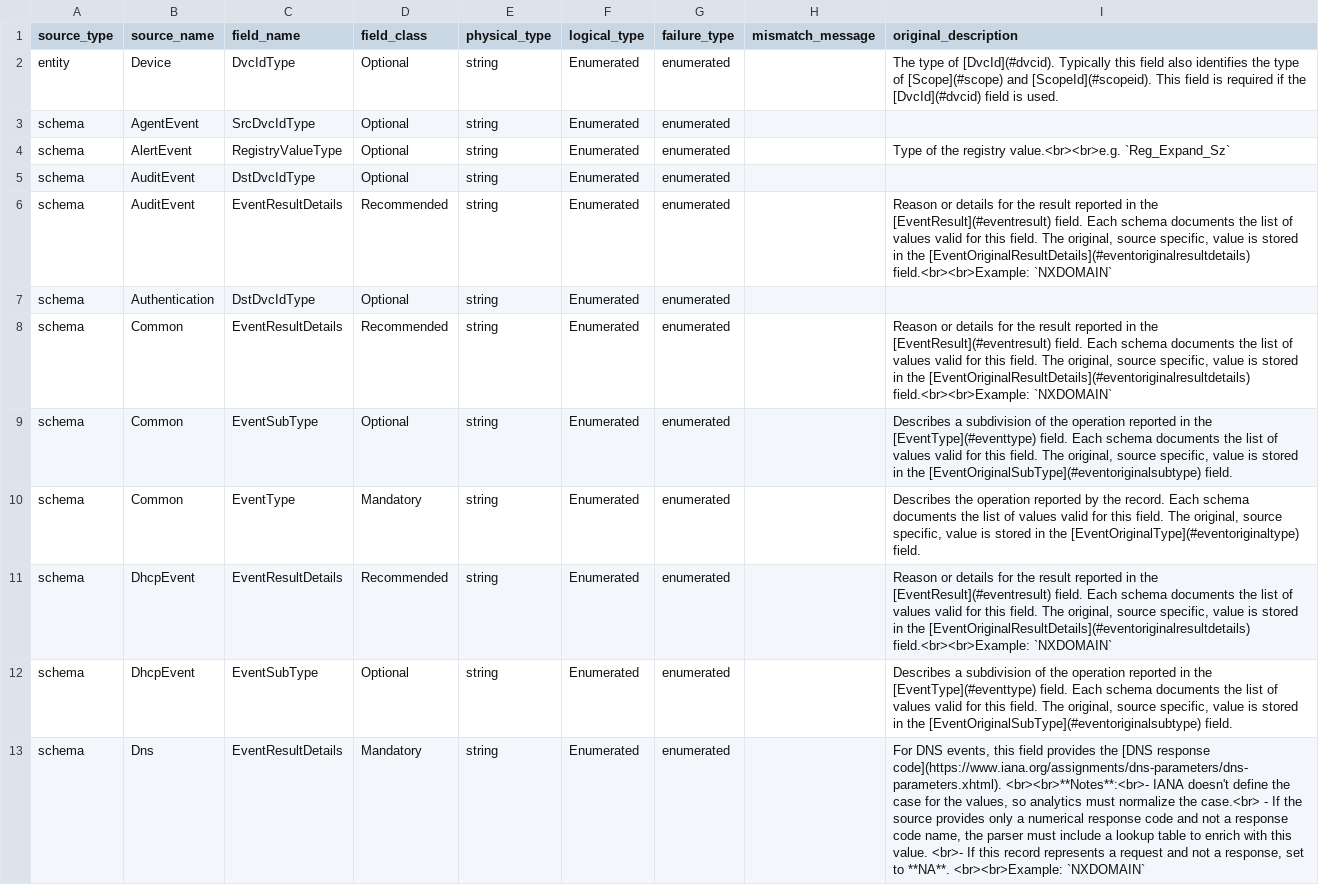
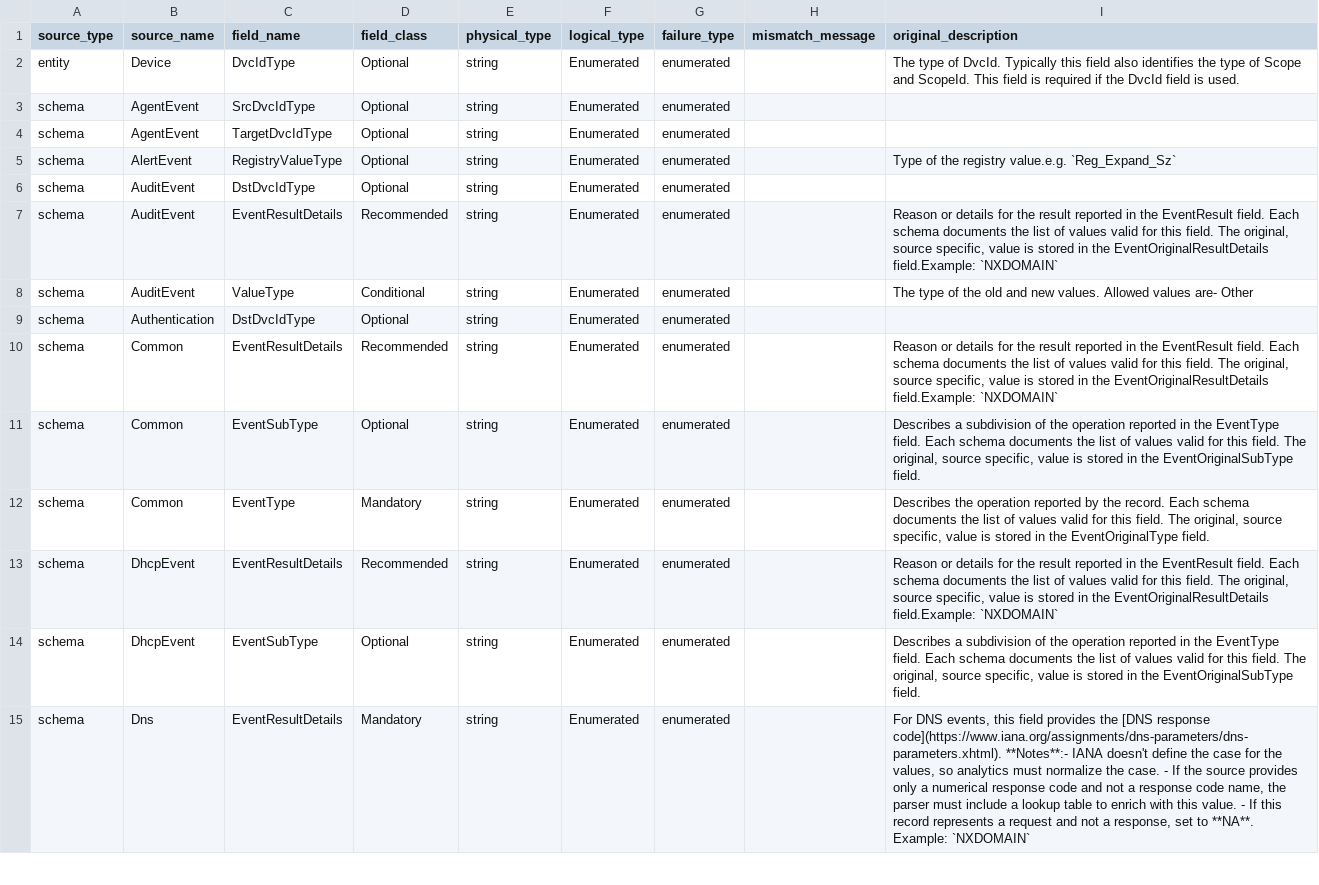
Before and after one commit to oshezaf/sentinelninja, a CSV file: Solutions Docs/csv/asim_extraction_failures.csv, drawn as a sheet; only a part is shown; addresses are those after the commit; the diff covers the shown part only; the diff names each change by its address in the sheet, - before the commit and + after, or states it on an @@ line.

```diff
--- a/Solutions Docs/csv/asim_extraction_failures.csv
+++ b/Solutions Docs/csv/asim_extraction_failures.csv
-I2 (original_description): …type of [DvcId](#dvcid). Typically this field also identifies the type of [Scope](#scope) and [ScopeId](#scopeid). This field is required if the [DvcId](#dvcid) field is…
+I2 (original_description): …type of DvcId. Typically this field also identifies the type of Scope and ScopeId. This field is required if the DvcId field is…
+row 4: schema | AgentEvent | TargetDvcIdType | Optional | string | Enumerated | enumerated
-I5 (original_description): …the registry value.<br><br>e.g. `Reg_Expand_Sz`
+I5 (original_description): …the registry value.e.g. `Reg_Expand_Sz`
-I7 (original_description): …in the [EventResult](#eventresult) field. Each schema documents the list of values valid for this field. The original, source specific, value is stored in the [EventOriginalResultDetails](#eventoriginalresultdetails) field.<br><br>Example: `NXDOMAIN`
+I7 (original_description): …in the EventResult field. Each schema documents the list of values valid for this field. The original, source specific, value is stored in the EventOriginalResultDetails field.Example: `NXDOMAIN`
+row 8: schema | AuditEvent | ValueType | Conditional | string | Enumerated | enumerated |  | The type of the old and new values. Allowed values are- Other
-I10 (original_description): …in the [EventResult](#eventresult) field. Each schema documents the list of values valid for this field. The original, source specific, value is stored in the [EventOriginalResultDetails](#eventoriginalresultdetails) field.<br><br>Example: `NXDOMAIN`
+I10 (original_description): …in the EventResult field. Each schema documents the list of values valid for this field. The original, source specific, value is stored in the EventOriginalResultDetails field.Example: `NXDOMAIN`
-I11 (original_description): …in the [EventType](#eventtype) field. Each schema documents the list of values valid for this field. The original, source specific, value is stored in the [EventOriginalSubType](#eventoriginalsubtype) field.
+I11 (original_description): …in the EventType field. Each schema documents the list of values valid for this field. The original, source specific, value is stored in the EventOriginalSubType field.
-I12 (original_description): …in the [EventOriginalType](#eventoriginaltype) field.
+I12 (original_description): …in the EventOriginalType field.
-I13 (original_description): …in the [EventResult](#eventresult) field. Each schema documents the list of values valid for this field. The original, source specific, value is stored in the [EventOriginalResultDetails](#eventoriginalresultdetails) field.<br><br>Example: `NXDOMAIN`
+I13 (original_description): …in the EventResult field. Each schema documents the list of values valid for this field. The original, source specific, value is stored in the EventOriginalResultDetails field.Example: `NXDOMAIN`
-I14 (original_description): …in the [EventType](#eventtype) field. Each schema documents the list of values valid for this field. The original, source specific, value is stored in the [EventOriginalSubType](#eventoriginalsubtype) field.
+I14 (original_description): …in the EventType field. Each schema documents the list of values valid for this field. The original, source specific, value is stored in the EventOriginalSubType field.
-I15 (original_description): …response code](https://www.iana.org/assignments/dns-parameters/dns-parameters.xhtml). <br><br>**Notes**:<br>- IANA doesn't define the case for the values, so analytics must normalize the case.<br> - If the source provides only a numerical response code and not a response code name, the parser must include a lookup table to enrich with this value. <br>- If this record represents a request and not a response, set to **NA**. <br><br>Example: `NXDOMAIN`
+I15 (original_description): …response code](https://www.iana.org/assignments/dns-parameters/dns-parameters.xhtml). **Notes**:- IANA doesn't define the case for the values, so analytics must normalize the case. - If the source provides only a numerical response code and not a response code name, the parser must include a lookup table to enrich with this value. - If this record represents a request and not a response, set to **NA**. Example: `NXDOMAIN`
```
Also changed, not shown: 10 added rows and 16 edited cells elsewhere in this file, Solutions Docs/csv/asim_entity_fields.csv, Solutions Docs/csv/asim_logical_types.csv, 20 other files.
